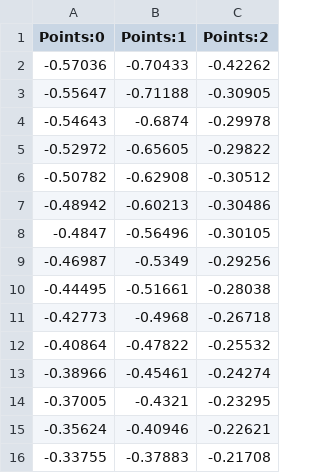
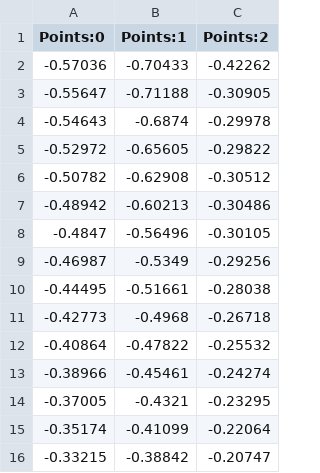
Before and after one commit to rhino1999/Plume_conduit, a CSV file: conduit_major/SEMUCB/Pitcairn_200.csv, drawn as a sheet.

```diff
--- a/conduit_major/SEMUCB/Pitcairn_200.csv
+++ b/conduit_major/SEMUCB/Pitcairn_200.csv
@@ -14,3 +14,3 @@
 -0.37005,-0.4321,-0.23295
--0.35624,-0.40946,-0.22621
--0.33755,-0.37883,-0.21708
+-0.35174,-0.41099,-0.22064
+-0.33215,-0.38842,-0.20747
```
Also changed, not shown: conduit_major/SEMUCB/Canary_200.csv, conduit_major/SEMUCB/Cape_200.csv, 1 other file.
